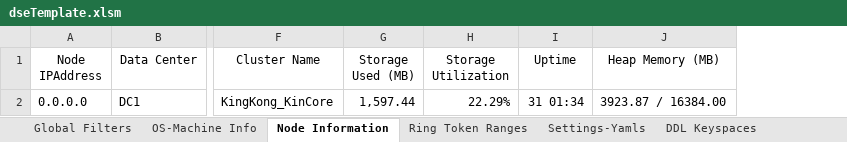
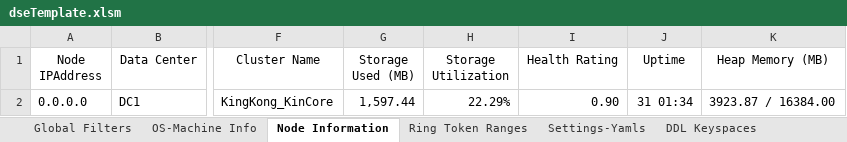
Before and after one commit to richardandersen/DSEDiagnosticAnalyticParser, an Excel workbook: dseTemplate.xlsm, sheet Node Information, drawn as a sheet; only a part is shown, gaps mark what is left out; values as stored, in another font and other column widths than the file's, no borders; the diff names each change by its address in the sheet, - before the commit and + after, or states it on an @@ line.

```diff
--- a/dseTemplate.xlsm (sheet Node Information)
+++ b/dseTemplate.xlsm (sheet Node Information)
+column I (Health Rating), row 2: 0.90
```
Also changed, not shown: sheet Partitions, sheet Partitions by Node, formulas that keep their value, 13 other files.
